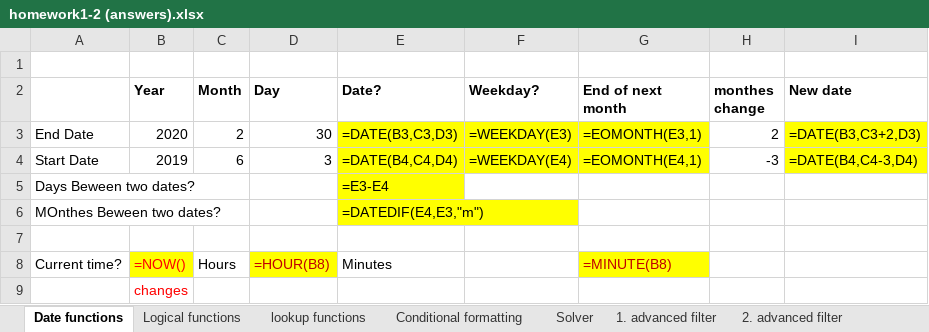
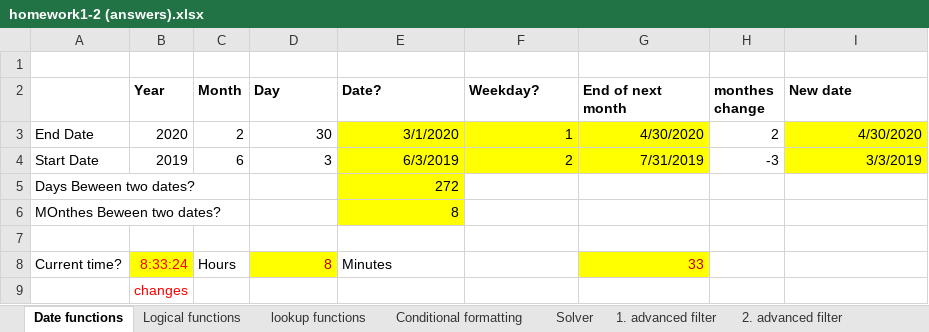
Before and after one commit to RValdre/Exceli-Parandaja-Python, an Excel workbook: homework1-2 (answers).xlsx, sheet Date functions, drawn as a sheet; values as stored, in another font and other column widths than the file's, no borders; formulas without a stored value are shown as written; the diff names each change by its address in the sheet, - before the commit and + after, or states it on an @@ line.

```diff
--- a/homework1-2 (answers).xlsx (sheet Date functions)
+++ b/homework1-2 (answers).xlsx (sheet Date functions)
-E3 (Date?): =DATE(B3,C3,D3)
+E3 (Date?): 3/1/2020
-F3 (Weekday?): =WEEKDAY(E3)
+F3 (Weekday?): 1
-G3 (End of next month): =EOMONTH(E3,1)
+G3 (End of next month): 4/30/2020
-I3 (New date): =DATE(B3,C3+2,D3)
+I3 (New date): 4/30/2020
-E4 (Date?): =DATE(B4,C4,D4)
+E4 (Date?): 6/3/2019
-F4 (Weekday?): =WEEKDAY(E4)
+F4 (Weekday?): 2
-G4 (End of next month): =EOMONTH(E4,1)
+G4 (End of next month): 7/31/2019
-I4 (New date): =DATE(B4,C4-3,D4)
+I4 (New date): 3/3/2019
-E5 (Date?): =E3-E4
+E5 (Date?): 272
-E6 (Date?): =DATEDIF(E4,E3,"m")
+E6 (Date?): 8
-B8 (Year): =NOW()
+B8 (Year): 8:33:24
-D8 (Day): =HOUR(B8)
+D8 (Day): 8
-G8 (End of next month): =MINUTE(B8)
+G8 (End of next month): 33
```
Also changed, not shown: sheet lookup functions, sheet Conditional formatting, sheet Logical functions, sheet 1. advanced filter, sheet 3. advanced filter, sheet Solver, 1 more sheet, hidden cells, charts or pictures, homework1-1 (answers).xlsx, 6 other files.
